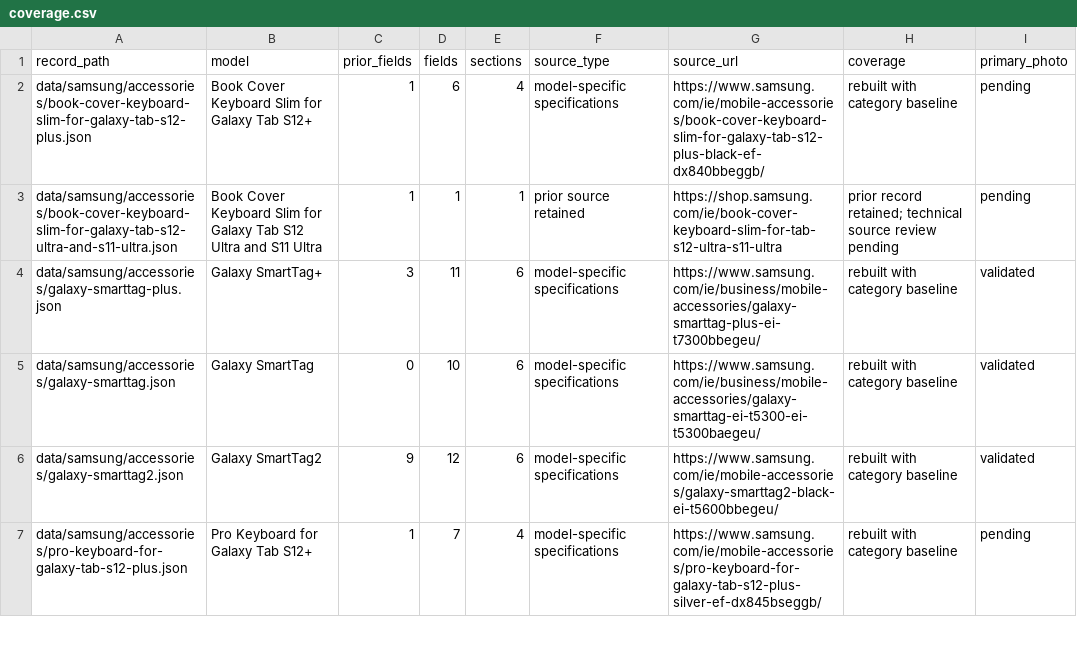
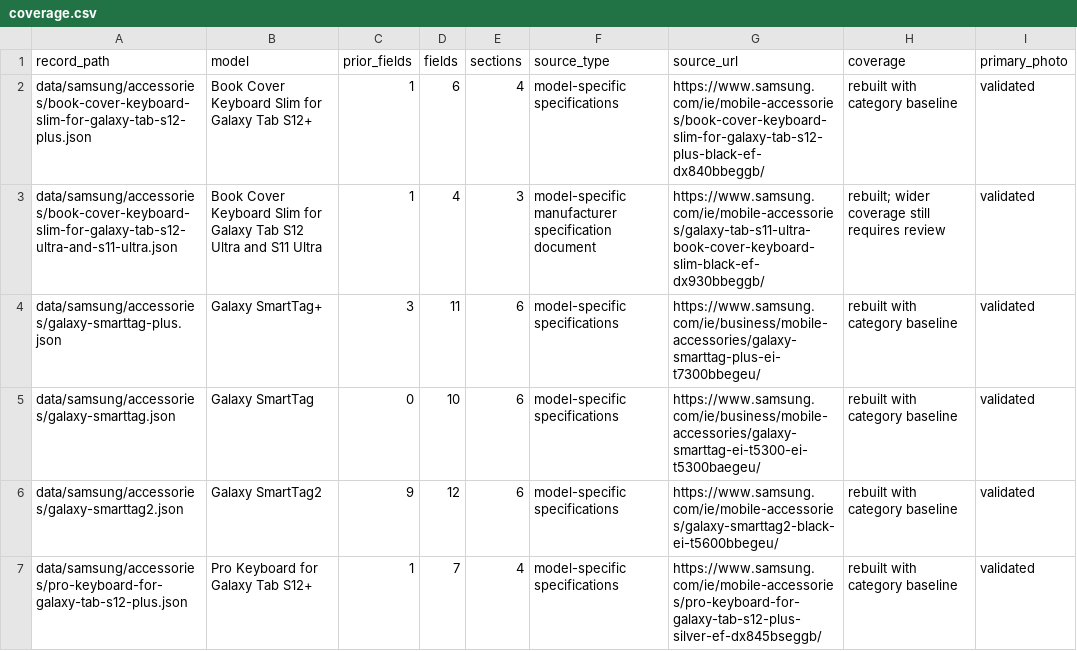
Before and after one commit to patrickblood68-stack/seai-catalog, a CSV file: techspecs/coverage.csv, drawn as a sheet; only a part is shown; the diff covers the shown part only.

Commit message:
Add exact Samsung accessory, desktop and legacy evidence plus 15 model images

```diff
--- a/techspecs/coverage.csv
+++ b/techspecs/coverage.csv
@@ -1,4 +1,4 @@
 record_path,model,prior_fields,fields,sections,source_type,source_url,coverage,primary_photo
-data/samsung/accessories/book-cover-keyboard-slim-for-galaxy-tab-s12-plus.json,Book Cover Keyboard Slim for Galaxy Tab S12+,1,6,4,model-specific specifications,https://www.samsung.com/ie/mobile-accessories/book-cover-keyboard-slim-for-galaxy-tab-s12-plus-black-ef-dx840bbeggb/,rebuilt with category baseline,pending
-data/samsung/accessories/book-cover-keyboard-slim-for-galaxy-tab-s12-ultra-and-s11-ultra.json,Book Cover Keyboard Slim for Galaxy Tab S12 Ultra and S11 Ultra,1,1,1,prior source retained,https://shop.samsung.com/ie/book-cover-keyboard-slim-for-tab-s12-ultra-s11-ultra,prior record retained; technical source review pending,pending
+data/samsung/accessories/book-cover-keyboard-slim-for-galaxy-tab-s12-plus.json,Book Cover Keyboard Slim for Galaxy Tab S12+,1,6,4,model-specific specifications,https://www.samsung.com/ie/mobile-accessories/book-cover-keyboard-slim-for-galaxy-tab-s12-plus-black-ef-dx840bbeggb/,rebuilt with category baseline,validated
+data/samsung/accessories/book-cover-keyboard-slim-for-galaxy-tab-s12-ultra-and-s11-ultra.json,Book Cover Keyboard Slim for Galaxy Tab S12 Ultra and S11 Ultra,1,4,3,model-specific manufacturer specification document,https://www.samsung.com/ie/mobile-accessories/galaxy-tab-s11-ultra-book-cover-keyboard-slim-black-ef-dx930bbeggb/,rebuilt; wider coverage still requires review,validated
 data/samsung/accessories/galaxy-smarttag-plus.json,Galaxy SmartTag+,3,11,6,model-specific specifications,https://www.samsung.com/ie/business/mobile-accessories/galaxy-smarttag-plus-ei-t7300bbegeu/,rebuilt with category baseline,validated
@@ -6,2 +6,2 @@ data/samsung/accessories/galaxy-smarttag.json,Galaxy SmartTag,0,10,6,model-speci
 data/samsung/accessories/galaxy-smarttag2.json,Galaxy SmartTag2,9,12,6,model-specific specifications,https://www.samsung.com/ie/mobile-accessories/galaxy-smarttag2-black-ei-t5600bbegeu/,rebuilt with category baseline,validated
-data/samsung/accessories/pro-keyboard-for-galaxy-tab-s12-plus.json,Pro Keyboard for Galaxy Tab S12+,1,7,4,model-specific specifications,https://www.samsung.com/ie/mobile-accessories/pro-keyboard-for-galaxy-tab-s12-plus-silver-ef-dx845bseggb/,rebuilt with category baseline,pending
+data/samsung/accessories/pro-keyboard-for-galaxy-tab-s12-plus.json,Pro Keyboard for Galaxy Tab S12+,1,7,4,model-specific specifications,https://www.samsung.com/ie/mobile-accessories/pro-keyboard-for-galaxy-tab-s12-plus-silver-ef-dx845bseggb/,rebuilt with category baseline,validated
```
Also changed, not shown: 27 edited cells elsewhere in this file, 26 other files.
